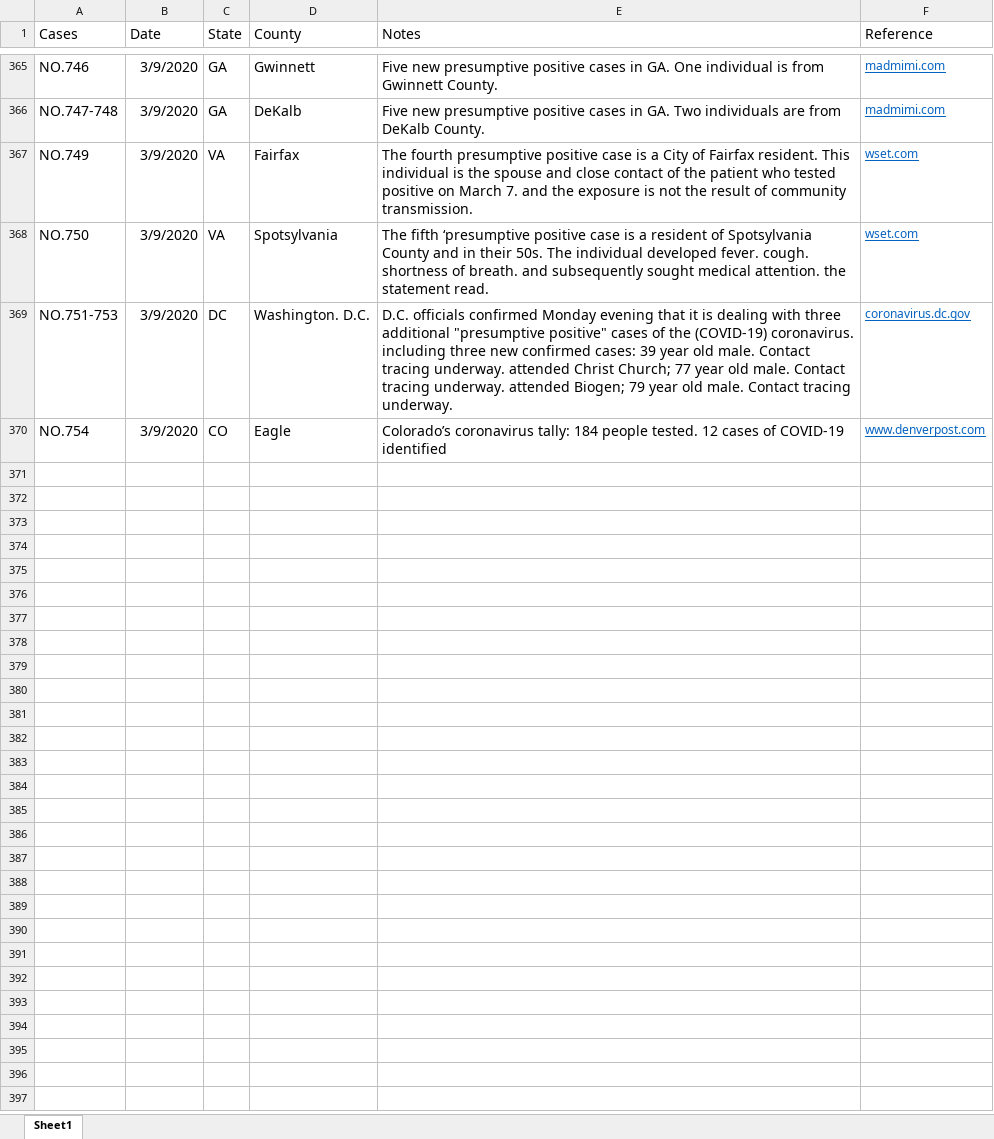
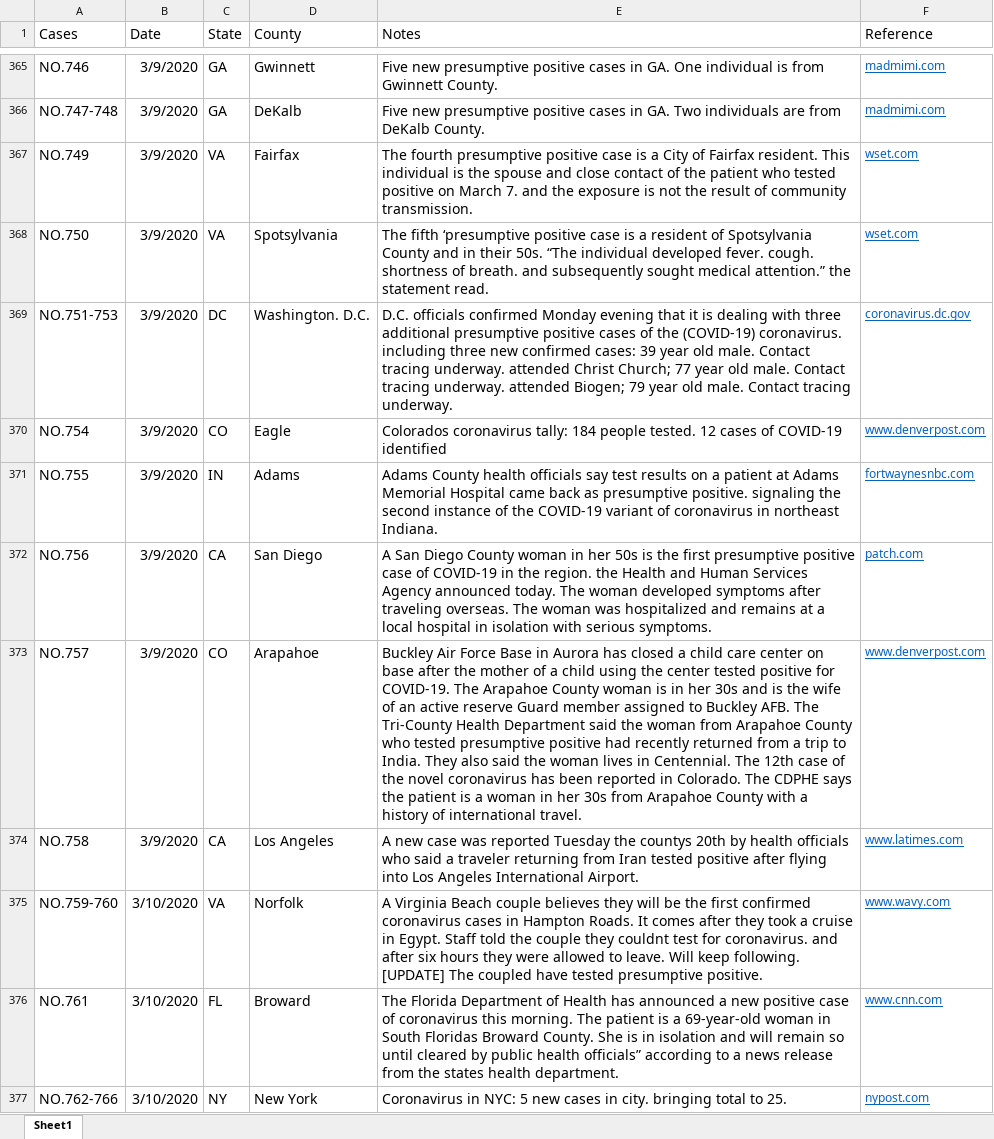
Before and after one commit to jakobzhao/virus, an Excel workbook: assets/cases.xlsx, sheet Sheet1, drawn as a sheet; only a part is shown, gaps mark what is left out; values as stored, in another font and other column widths than the file's, no borders; the diff covers the shown part only; the diff names each change by its address in the sheet, - before the commit and + after, or states it on an @@ line.

```diff
--- a/assets/cases.xlsx (sheet Sheet1)
+++ b/assets/cases.xlsx (sheet Sheet1)
-E368 (Notes): …their 50s. The individual developed fever. cough. shortness of breath. and subsequently sought medical attention. the statement…
+E368 (Notes): …their 50s. “The individual developed fever. cough. shortness of breath. and subsequently sought medical attention.” the statement…
-E369 (Notes): …three additional "presumptive positive" cases of…
+E369 (Notes): …three additional presumptive positive cases of…
-E370 (Notes): Colorado’s coronavirus tally:…
+E370 (Notes): Colorados coronavirus tally:…
+row 371: NO.755 | 3/9/2020 | IN | Adams | Adams County health officials say test results on a patient at Adams Memorial Hospital came back as presumptive positive. signaling the second instance of the COVID-19 variant of coronavirus in northeast Indiana. | fortwaynesnbc.com
+row 372: NO.756 | 3/9/2020 | CA | San Diego | A San Diego County woman in her 50s is the first presumptive positive case of COVID-19 in the region. the Health and Human Services Agency announced today. The woman developed symptoms after traveling overseas. The woman was hospitalized and remains at a local hospital in isolation with serious symptoms. | patch.com
+row 373: NO.757 | 3/9/2020 | CO | Arapahoe | Buckley Air Force Base in Aurora has closed a child care center on base after the mother of a child using the center tested positive for COVID-19. The Arapahoe County woman is in her 30s and is the wife of an active reserve Guard member assigned to Buckley AFB. The Tri-County Health Department said the woman from Arapahoe County who tested presumptive positive had recently returned from a trip to India. They also said the woman lives in Centennial. The 12th case of the novel coronavirus has been reported in Colorado. The CDPHE says the patient is a woman in her 30s from Arapahoe County with a history of international travel. | www.denverpost.com
+row 374: NO.758 | 3/9/2020 | CA | Los Angeles | A new case was reported Tuesday the countys 20th by health officials who said a traveler returning from Iran tested positive after flying into Los Angeles International Airport. | www.latimes.com
+row 375: NO.759-760 | 3/10/2020 | VA | Norfolk | A Virginia Beach couple believes they will be the first confirmed coronavirus cases in Hampton Roads. It comes after they took a cruise in Egypt. Staff told the couple they couldnt test for coronavirus. and after six hours they were allowed to leave. Will keep following. [UPDATE] The coupled have tested presumptive positive. | www.wavy.com
+row 376: NO.761 | 3/10/2020 | FL | Broward | The Florida Department of Health has announced a new positive case of coronavirus this morning. The patient is a 69-year-old woman in South Floridas Broward County. She is in isolation and will remain so until cleared by public health officials” according to a news release from the states health department. | www.cnn.com
+row 377: NO.762-766 | 3/10/2020 | NY | New York | Coronavirus in NYC: 5 new cases in city. bringing total to 25. | nypost.com
```
Also changed, not shown: 312 added rows and 73 edited cells elsewhere in this sheet, 3 other files.
